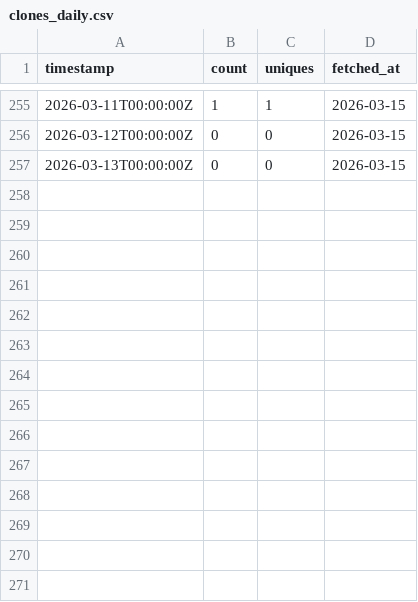
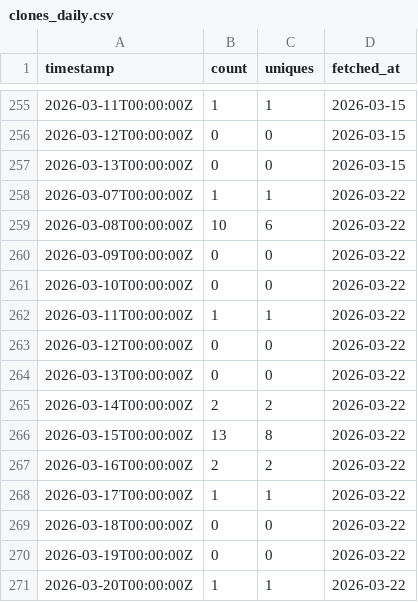
Before and after one commit to SIMPELmetabolism/SIMPEL, a CSV file: traffic_logs/clones_daily.csv, drawn as a sheet; only a part is shown, gaps mark what is left out; the diff names each change by its address in the sheet, - before the commit and + after, or states it on an @@ line.

```diff
--- a/traffic_logs/clones_daily.csv
+++ b/traffic_logs/clones_daily.csv
+row 258: 2026-03-07T00:00:00Z | 1 | 1 | 2026-03-22
+row 259: 2026-03-08T00:00:00Z | 10 | 6 | 2026-03-22
+row 260: 2026-03-09T00:00:00Z | 0 | 0 | 2026-03-22
+row 261: 2026-03-10T00:00:00Z | 0 | 0 | 2026-03-22
+row 262: 2026-03-11T00:00:00Z | 1 | 1 | 2026-03-22
+row 263: 2026-03-12T00:00:00Z | 0 | 0 | 2026-03-22
+row 264: 2026-03-13T00:00:00Z | 0 | 0 | 2026-03-22
+row 265: 2026-03-14T00:00:00Z | 2 | 2 | 2026-03-22
+row 266: 2026-03-15T00:00:00Z | 13 | 8 | 2026-03-22
+row 267: 2026-03-16T00:00:00Z | 2 | 2 | 2026-03-22
+row 268: 2026-03-17T00:00:00Z | 1 | 1 | 2026-03-22
+row 269: 2026-03-18T00:00:00Z | 0 | 0 | 2026-03-22
+row 270: 2026-03-19T00:00:00Z | 0 | 0 | 2026-03-22
+row 271: 2026-03-20T00:00:00Z | 1 | 1 | 2026-03-22
```
Also changed, not shown: traffic_logs/traffic_totals.csv, traffic_logs/views_daily.csv.
